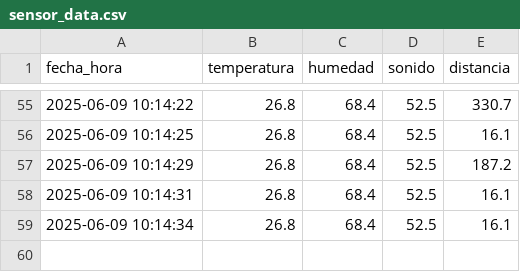
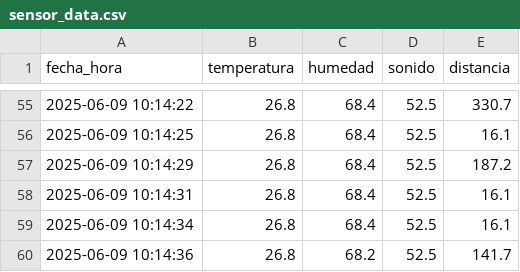
Before and after one commit to Gonchis12/SensoresInterfaz, a CSV file: sensor_data.csv, drawn as a sheet; only a part is shown, gaps mark what is left out.

Commit message:
Nueva lectura del sensor

```diff
--- a/sensor_data.csv
+++ b/sensor_data.csv
@@ -59 +59,2 @@ fecha_hora,temperatura,humedad,sonido,distancia
 2025-06-09 10:14:34,26.8,68.4,52.5,16.1
+2025-06-09 10:14:36,26.8,68.2,52.5,141.7
```
Also changed, not shown: 1 other file.
